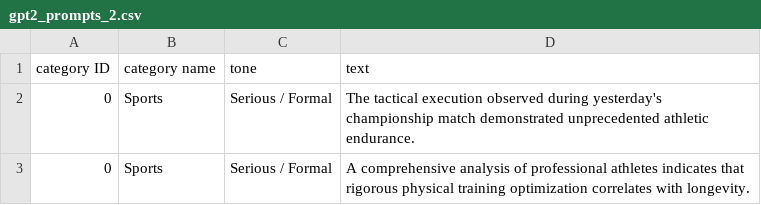
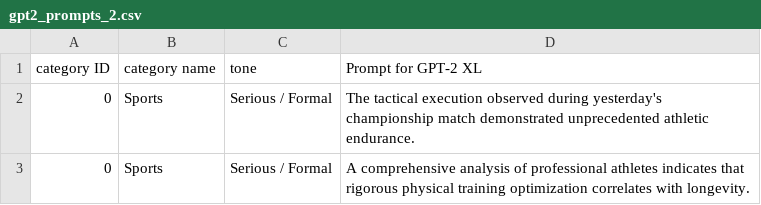
Before and after one commit to RebertoUNI/AI-text-detection-models, a CSV file: deberta_push_to_error/creazione frasi/gpt2_prompts_2.csv, drawn as a sheet; only a part is shown.

```diff
--- a/deberta_push_to_error/creazione frasi/gpt2_prompts_2.csv
+++ b/deberta_push_to_error/creazione frasi/gpt2_prompts_2.csv
@@ -1,2 +1,2 @@
-category ID,category name,tone,text
+category ID,category name,tone,Prompt for GPT-2 XL
 0,Sports,Serious / Formal,The tactical execution observed during yesterday's championship match demonstrated unprecedented athletic endurance.
```
Also changed, not shown: deberta_push_to_error/out_gpt2.csv, 1 other file.
